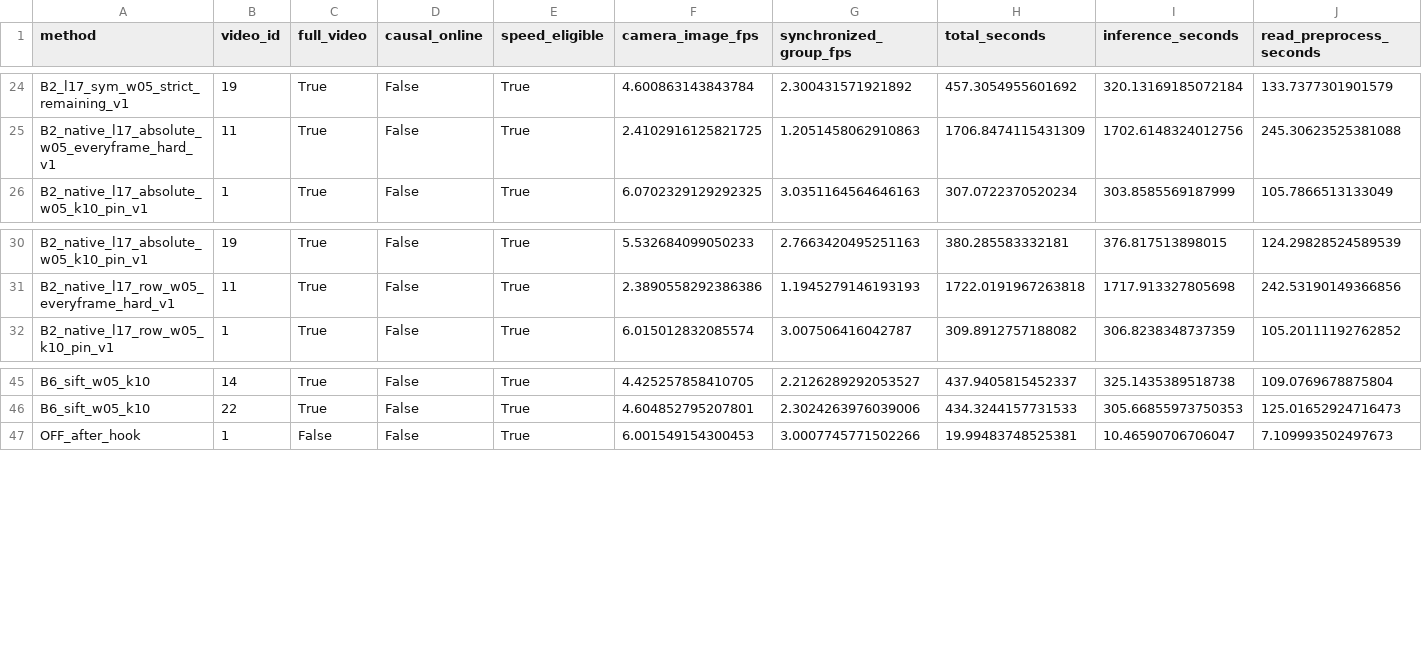
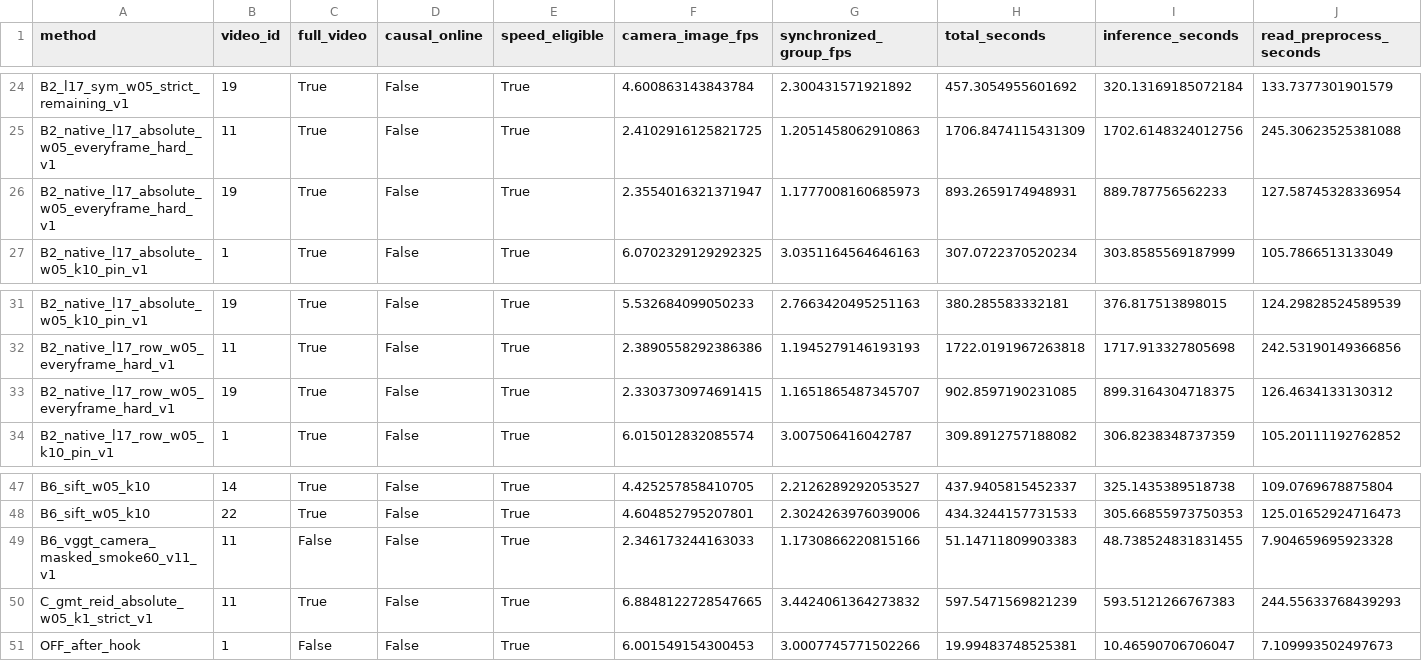
Before and after one commit to LYQ1107/WWW, a CSV file: results/runtime_results.csv, drawn as a sheet; only a part is shown, gaps mark what is left out; rows hold the shown columns only; the diff names each change by its address in the sheet, - before the commit and + after, or states it on an @@ line.

Commit message:
Record complete dense hard-scene controls and VGGT camera fallback smoke

```diff
--- a/results/runtime_results.csv
+++ b/results/runtime_results.csv
+row 26: B2_native_l17_absolute_w05_everyframe_hard_v1 | 19 | True | False | True | 2.3554016321371947 | 1.1777008160685973 | 893.2659174948931 | 889.787756562233 | 127.58745328336954
+row 33: B2_native_l17_row_w05_everyframe_hard_v1 | 19 | True | False | True | 2.3303730974691415 | 1.1651865487345707 | 902.8597190231085 | 899.3164304718375 | 126.4634133130312
+row 49: B6_vggt_camera_masked_smoke60_v11_v1 | 11 | False | False | True | 2.346173244163033 | 1.1730866220815166 | 51.14711809903383 | 48.738524831831455 | 7.904659695923328
+row 50: C_gmt_reid_absolute_w05_k1_strict_v1 | 11 | True | False | True | 6.8848122728547665 | 3.4424061364273832 | 597.5471569821239 | 593.5121266767383 | 244.55633768439293
```
Also changed, not shown: results/ablation_results.csv, 6 other files.
